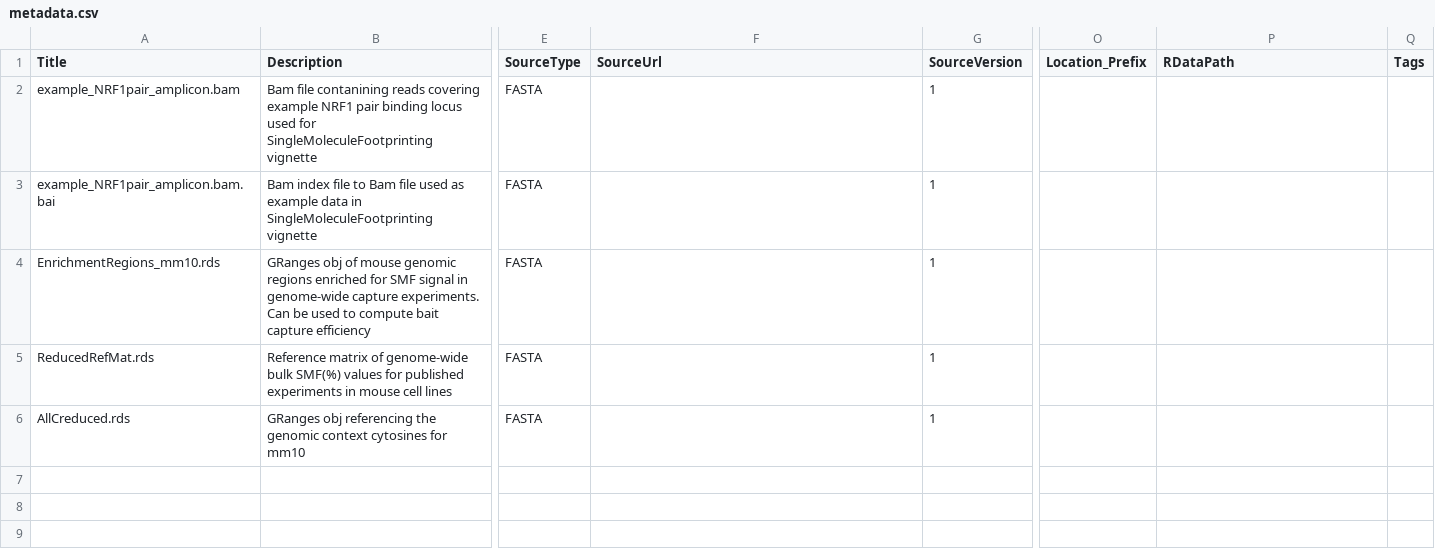
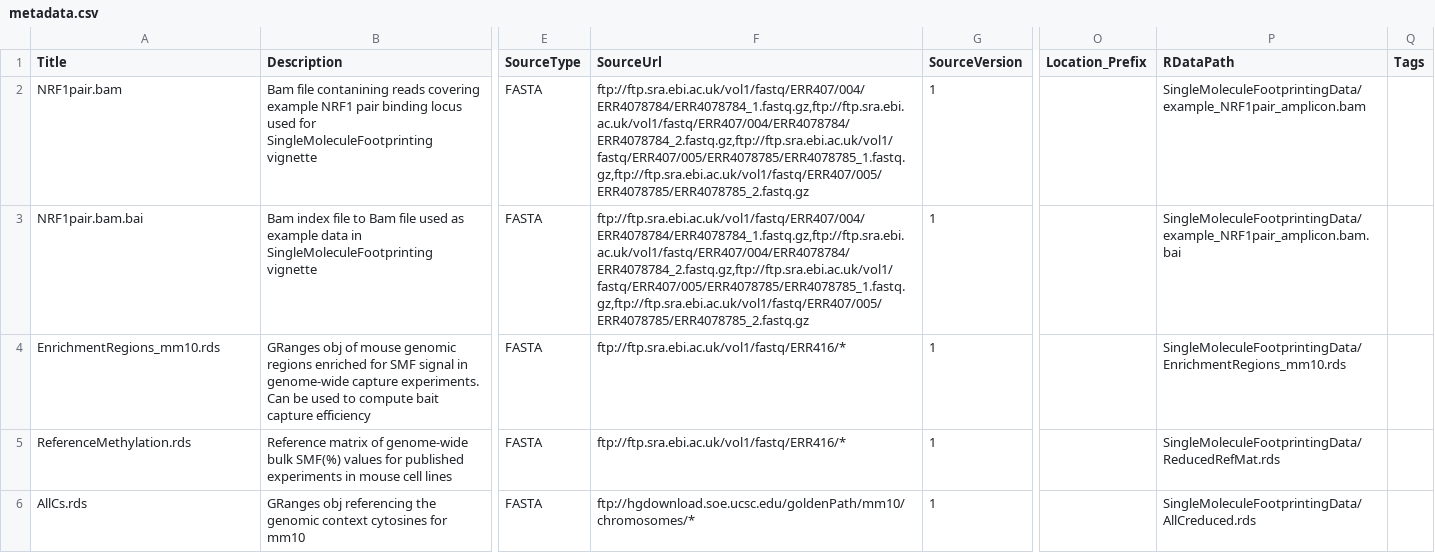
Before and after one commit to bioc/SingleMoleculeFootprintingData, a CSV file: inst/extdata/metadata.csv, drawn as a sheet; only a part is shown, gaps mark what is left out; the diff names each change by its address in the sheet, - before the commit and + after, or states it on an @@ line.

```diff
--- a/inst/extdata/metadata.csv
+++ b/inst/extdata/metadata.csv
-A2 (Title): example_NRF1pair_amplicon.bam
+A2 (Title): NRF1pair.bam
-F2:F3 (SourceUrl): (empty)
+F2:F3 (SourceUrl): ftp://ftp.sra.ebi.ac.uk/vol1/fastq/ERR407/004/ERR4078784/ERR4078784_1.fastq.gz,ftp://ftp.sra.ebi.ac.uk/vol1/fastq/ERR407/004/ERR4078784/ERR4078784_2.fastq.gz,ftp://ftp.sra.ebi.ac.uk/vol1/fastq/ERR407/005/ERR4078785/ERR4078785_1.fastq.gz,ftp://ftp.sra.ebi.ac.uk/vol1/fastq/ERR407/005/ERR4078785/ERR4078785_2.fastq.gz
-P2 (RDataPath): (empty)
+P2 (RDataPath): SingleMoleculeFootprintingData/example_NRF1pair_amplicon.bam
-A3 (Title): example_NRF1pair_amplicon.bam.bai
+A3 (Title): NRF1pair.bam.bai
-P3 (RDataPath): (empty)
+P3 (RDataPath): SingleMoleculeFootprintingData/example_NRF1pair_amplicon.bam.bai
-F4:F5 (SourceUrl): (empty)
+F4:F5 (SourceUrl): ftp://ftp.sra.ebi.ac.uk/vol1/fastq/ERR416/*
-P4 (RDataPath): (empty)
+P4 (RDataPath): SingleMoleculeFootprintingData/EnrichmentRegions_mm10.rds
-A5 (Title): ReducedRefMat.rds
+A5 (Title): ReferenceMethylation.rds
-P5 (RDataPath): (empty)
+P5 (RDataPath): SingleMoleculeFootprintingData/ReducedRefMat.rds
-A6 (Title): AllCreduced.rds
+A6 (Title): AllCs.rds
-F6 (SourceUrl): (empty)
+F6 (SourceUrl): ftp://hgdownload.soe.ucsc.edu/goldenPath/mm10/chromosomes/*
-P6 (RDataPath): (empty)
+P6 (RDataPath): SingleMoleculeFootprintingData/AllCreduced.rds
```
Also changed, not shown: 6 other files.
